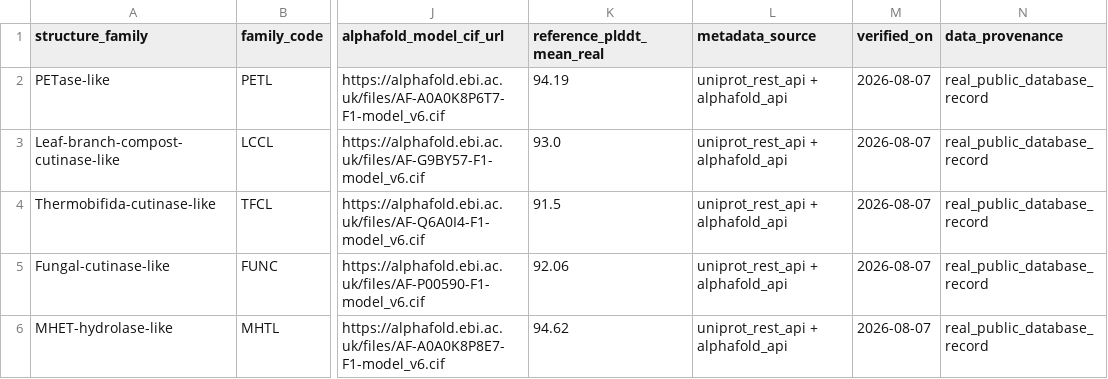
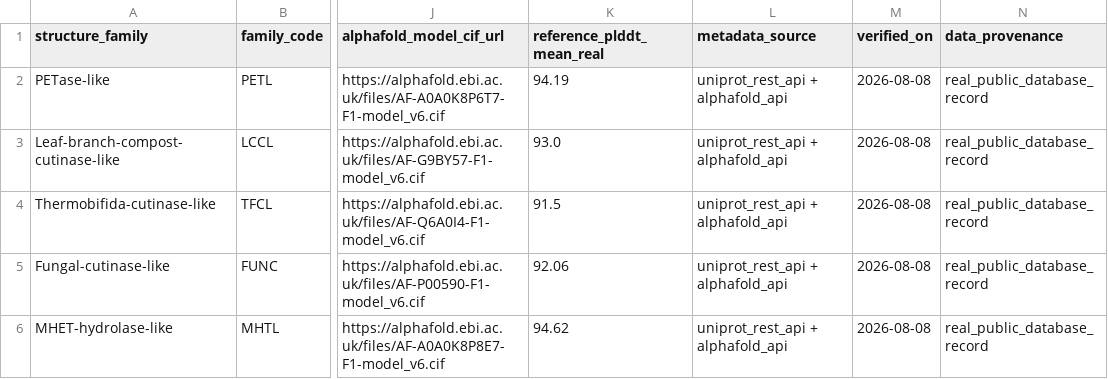
Before and after one commit to jadzoghaib/enzyselect, a CSV file: data/structure_references.csv, drawn as a sheet; only a part is shown, gaps mark what is left out; the diff names each change by its address in the sheet, - before the commit and + after, or states it on an @@ line.

```diff
--- a/data/structure_references.csv
+++ b/data/structure_references.csv
-M2:M6 (verified_on): 2026-08-07
+M2:M6 (verified_on): 2026-08-08
```
Also changed, not shown: data/candidates.csv, 16 other files.
